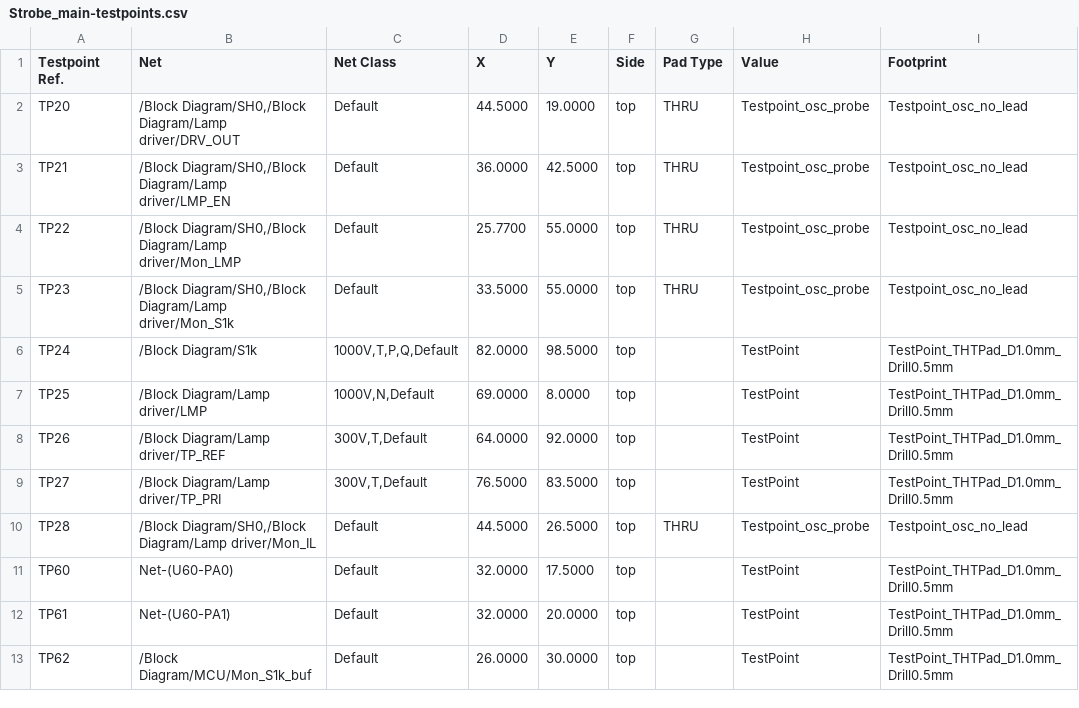
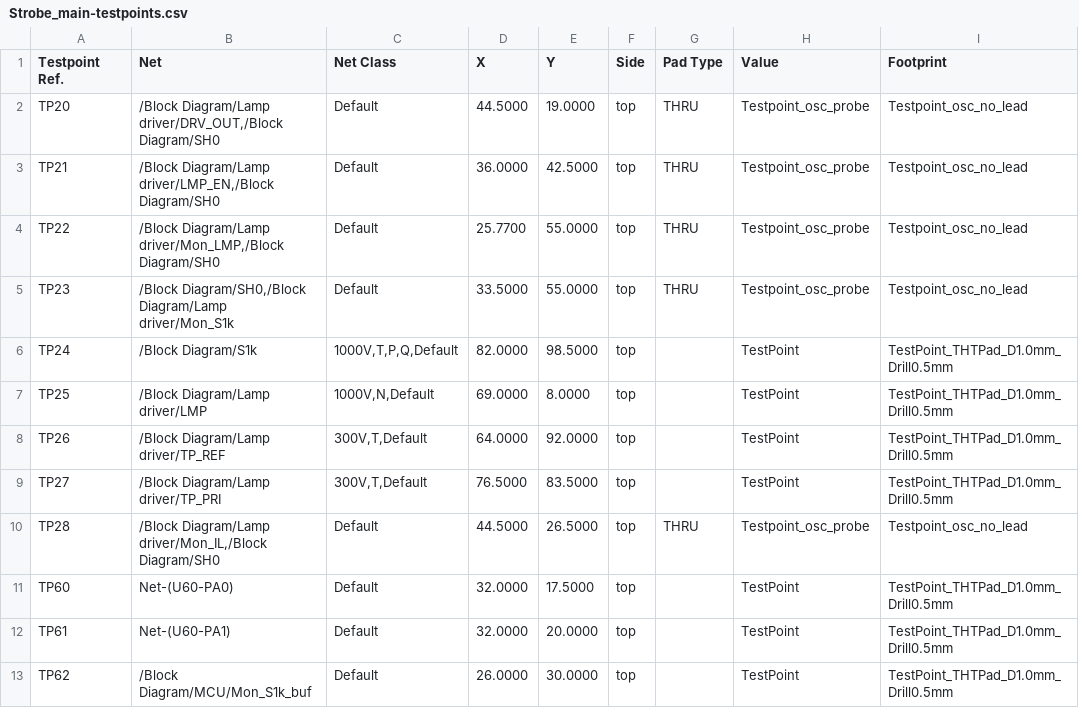
Before and after one commit to FLRHW/Strobe_main, a CSV file: Testing/Testpoints/Strobe_main-testpoints.csv, drawn as a sheet; only a part is shown.

```diff
--- a/Testing/Testpoints/Strobe_main-testpoints.csv
+++ b/Testing/Testpoints/Strobe_main-testpoints.csv
@@ -1,5 +1,5 @@
 Testpoint Ref.,Net,Net Class,X,Y,Side,Pad Type,Value,Footprint
-TP20,"/Block Diagram/SH0,/Block Diagram/Lamp driver/DRV_OUT",Default,44.5000,19.0000,top,THRU,Testpoint_osc_probe,Testpoint_osc_no_lead
-TP21,"/Block Diagram/SH0,/Block Diagram/Lamp driver/LMP_EN",Default,36.0000,42.5000,top,THRU,Testpoint_osc_probe,Testpoint_osc_no_lead
-TP22,"/Block Diagram/SH0,/Block Diagram/Lamp driver/Mon_LMP",Default,25.7700,55.0000,top,THRU,Testpoint_osc_probe,Testpoint_osc_no_lead
+TP20,"/Block Diagram/Lamp driver/DRV_OUT,/Block Diagram/SH0",Default,44.5000,19.0000,top,THRU,Testpoint_osc_probe,Testpoint_osc_no_lead
+TP21,"/Block Diagram/Lamp driver/LMP_EN,/Block Diagram/SH0",Default,36.0000,42.5000,top,THRU,Testpoint_osc_probe,Testpoint_osc_no_lead
+TP22,"/Block Diagram/Lamp driver/Mon_LMP,/Block Diagram/SH0",Default,25.7700,55.0000,top,THRU,Testpoint_osc_probe,Testpoint_osc_no_lead
 TP23,"/Block Diagram/SH0,/Block Diagram/Lamp driver/Mon_S1k",Default,33.5000,55.0000,top,THRU,Testpoint_osc_probe,Testpoint_osc_no_lead
@@ -9,3 +9,3 @@ TP26,/Block Diagram/Lamp driver/TP_REF,"300V,T,Default",64.0000,92.0000,top,,Tes
 TP27,/Block Diagram/Lamp driver/TP_PRI,"300V,T,Default",76.5000,83.5000,top,,TestPoint,TestPoint_THTPad_D1.0mm_Drill0.5mm
-TP28,"/Block Diagram/SH0,/Block Diagram/Lamp driver/Mon_IL",Default,44.5000,26.5000,top,THRU,Testpoint_osc_probe,Testpoint_osc_no_lead
+TP28,"/Block Diagram/Lamp driver/Mon_IL,/Block Diagram/SH0",Default,44.5000,26.5000,top,THRU,Testpoint_osc_probe,Testpoint_osc_no_lead
 TP60,Net-(U60-PA0),Default,32.0000,17.5000,top,,TestPoint,TestPoint_THTPad_D1.0mm_Drill0.5mm
```
Also changed, not shown: Testing/Testpoints/Strobe_main-testpoints-top.csv, 46 other files.
